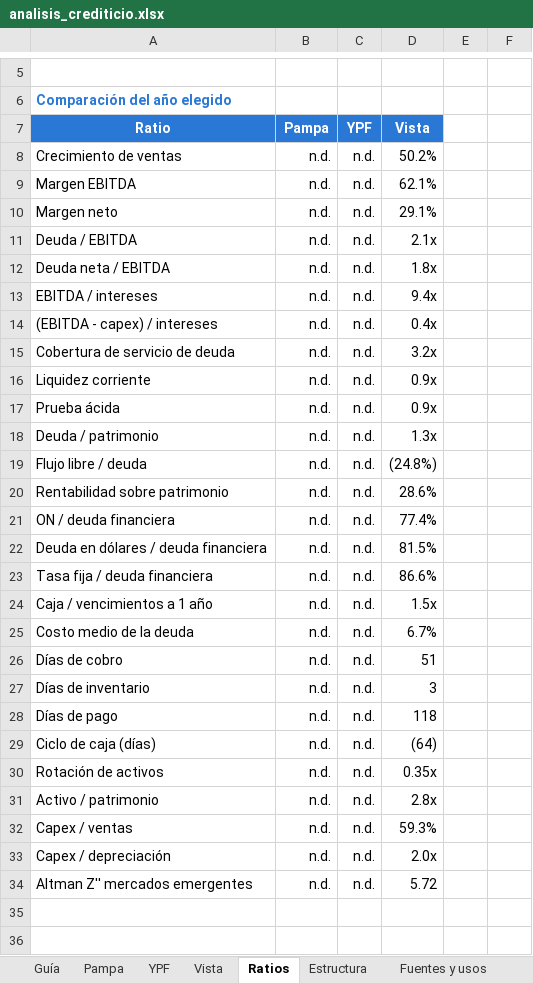
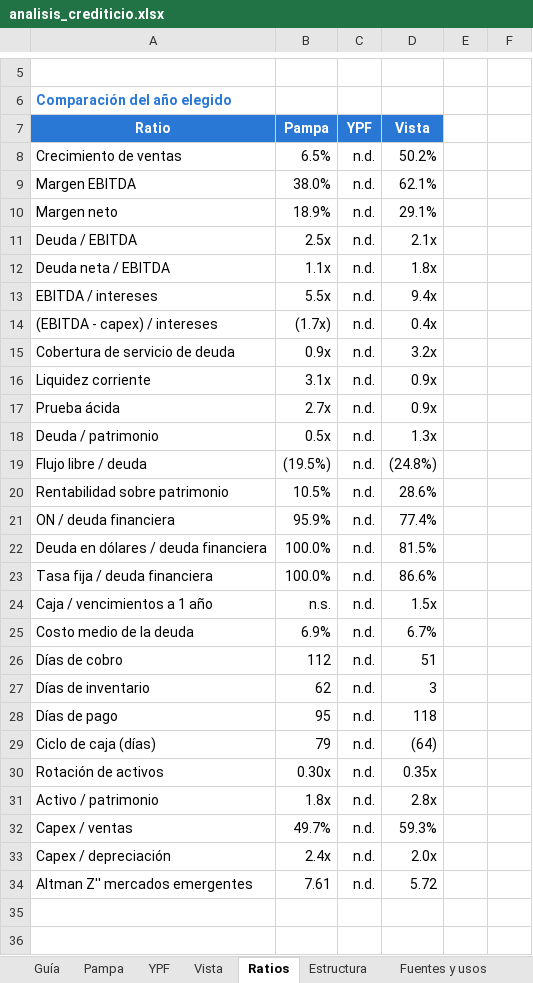
Before and after one commit to alvarez1lucas/analisis-crediticio, an Excel workbook: excel/analisis_crediticio.xlsx, sheet Ratios, drawn as a sheet; only a part is shown, gaps mark what is left out; values as stored, in another font and other column widths than the file's, no borders; charts and pictures not drawn; the diff covers the shown part only; the diff names each change by its address in the sheet, - before the commit and + after, or states it on an @@ line.

Commit message:
Pampa: resultados 2023-2025, balances 2024-2025, ON y préstamos desde su 20-F

```diff
--- a/excel/analisis_crediticio.xlsx (sheet Ratios)
+++ b/excel/analisis_crediticio.xlsx (sheet Ratios)
-B8 (Pampa): n.d.
+B8 (Pampa): 6.5%
-B9 (Pampa): n.d.
+B9 (Pampa): 38.0%
-B10 (Pampa): n.d.
+B10 (Pampa): 18.9%
-B11 (Pampa): n.d.
+B11 (Pampa): 2.5x
-B12 (Pampa): n.d.
+B12 (Pampa): 1.1x
-B13 (Pampa): n.d.
+B13 (Pampa): 5.5x
-B14 (Pampa): n.d.
+B14 (Pampa): (1.7x)
-B15 (Pampa): n.d.
+B15 (Pampa): 0.9x
-B16 (Pampa): n.d.
+B16 (Pampa): 3.1x
-B17 (Pampa): n.d.
+B17 (Pampa): 2.7x
-B18 (Pampa): n.d.
+B18 (Pampa): 0.5x
-B19 (Pampa): n.d.
+B19 (Pampa): (19.5%)
-B20 (Pampa): n.d.
+B20 (Pampa): 10.5%
-B21 (Pampa): n.d.
+B21 (Pampa): 95.9%
-B22:B23 (Pampa): n.d.
+B22:B23 (Pampa): 100.0%
-B24 (Pampa): n.d.
+B24 (Pampa): n.s.
-B25 (Pampa): n.d.
+B25 (Pampa): 6.9%
-B26 (Pampa): n.d.
+B26 (Pampa): 112
-B27 (Pampa): n.d.
+B27 (Pampa): 62
-B28 (Pampa): n.d.
+B28 (Pampa): 95
-B29 (Pampa): n.d.
+B29 (Pampa): 79
-B30 (Pampa): n.d.
+B30 (Pampa): 0.30x
-B31 (Pampa): n.d.
+B31 (Pampa): 1.8x
-B32 (Pampa): n.d.
+B32 (Pampa): 49.7%
-B33 (Pampa): n.d.
+B33 (Pampa): 2.4x
-B34 (Pampa): n.d.
+B34 (Pampa): 7.61
```
Also changed, not shown: 80 edited cells elsewhere in this sheet, sheet Pampa, sheet Emisiones, sheet Créditos, sheet Estructura, sheet Fuentes y usos, sheet Vista, 2 more sheets, charts or pictures, 5 other files.
